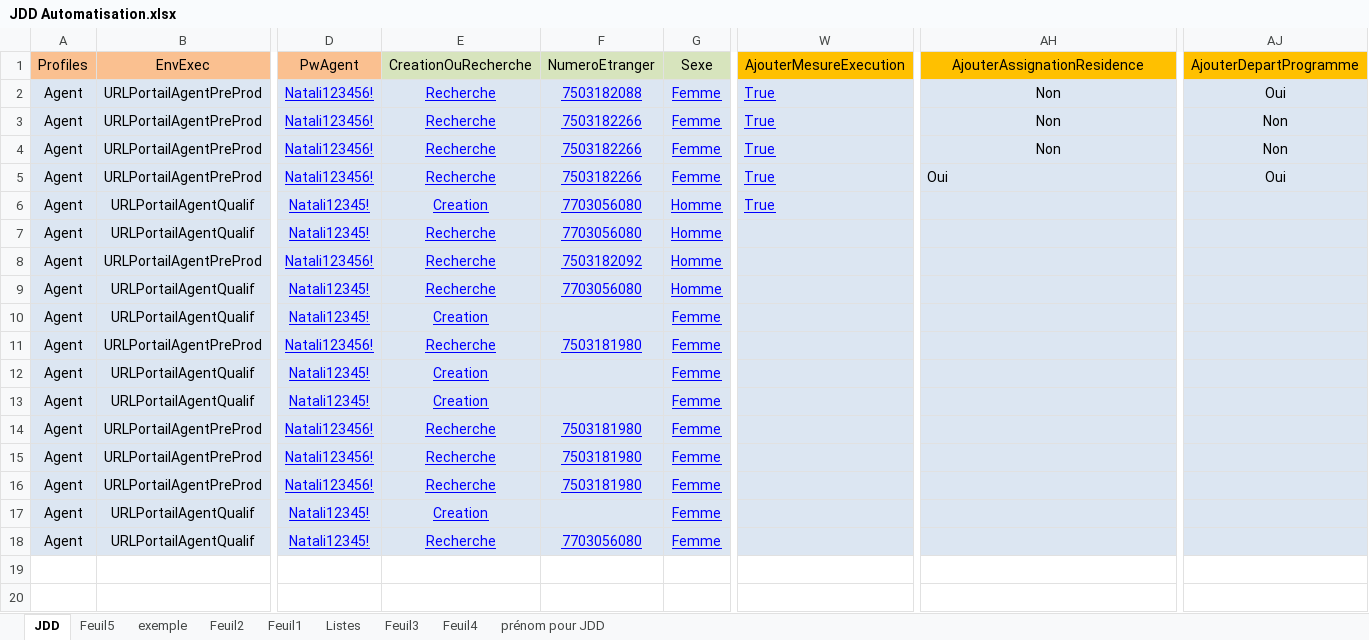
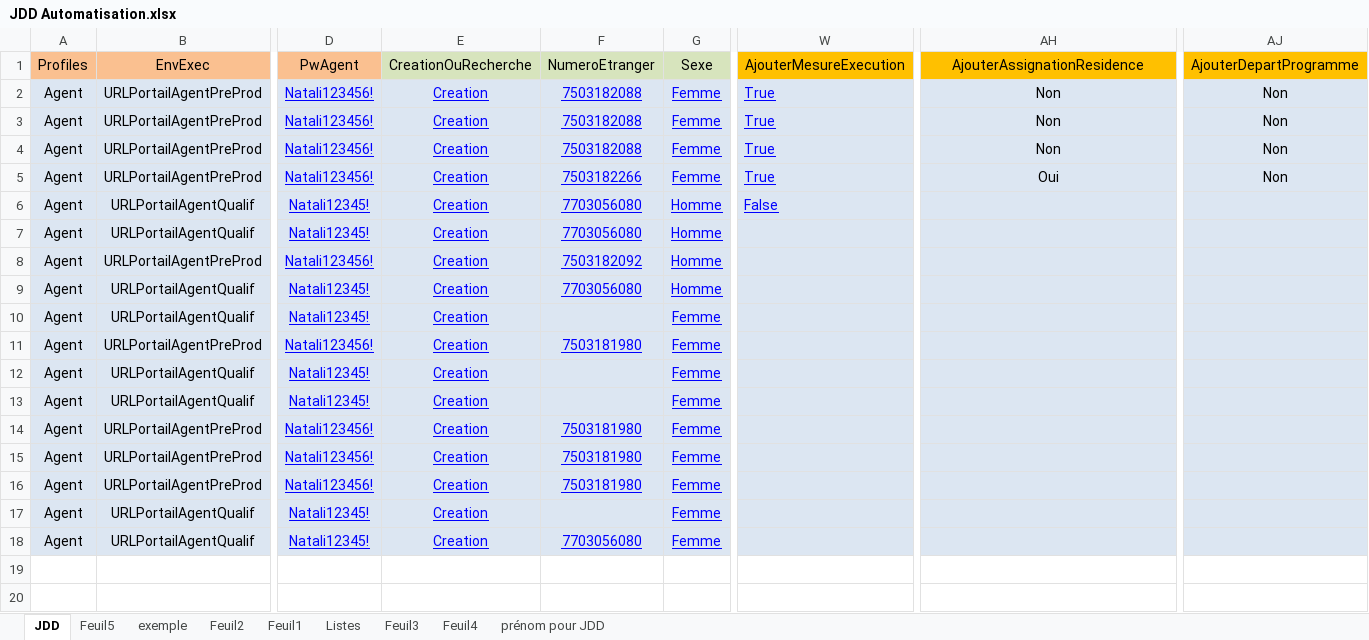
Before and after one commit to 3Rhizaoui/ANEF-Eloignement, an Excel workbook: Data Files/JDD Automatisation.xlsx, sheet JDD, drawn as a sheet; only a part is shown, gaps mark what is left out; values as stored, in another font and other column widths than the file's, no borders; the diff names each change by its address in the sheet, - before the commit and + after, or states it on an @@ line.

```diff
--- a/Data Files/JDD Automatisation.xlsx (sheet JDD)
+++ b/Data Files/JDD Automatisation.xlsx (sheet JDD)
-E2:E5: Recherche
+E2:E5: Creation
-AJ2: Oui
+AJ2: Non
-F3:F4: 7503182266
+F3:F4: 7503182088
-AH5 alignment: left
+AH5 alignment: center
-AJ5: Oui
+AJ5: Non
-W6: True
+W6: False
-E7:E9: Recherche
+E7:E9: Creation
-E11: Recherche
+E11: Creation
-E14:E16: Recherche
+E14:E16: Creation
-E18: Recherche
+E18: Creation
```
Also changed, not shown: 1 other file.
